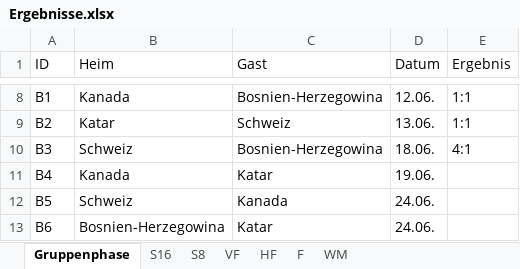
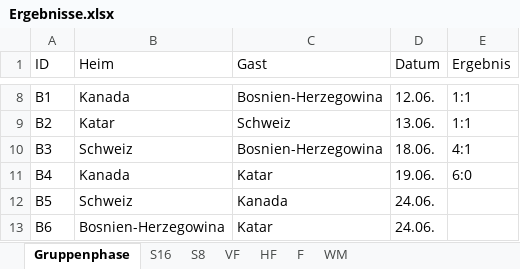
Before and after one commit to augo1337/wm2026-tippspiel, an Excel workbook: Ergebnisse.xlsx, sheet Gruppenphase, drawn as a sheet; only a part is shown, gaps mark what is left out; values as stored, in another font and other column widths than the file's, no borders; the diff names each change by its address in the sheet, - before the commit and + after, or states it on an @@ line.

```diff
--- a/Ergebnisse.xlsx (sheet Gruppenphase)
+++ b/Ergebnisse.xlsx (sheet Gruppenphase)
-E11 (Ergebnis): (empty)
+E11 (Ergebnis): 6:0
```
Also changed, not shown: 1 other file.
